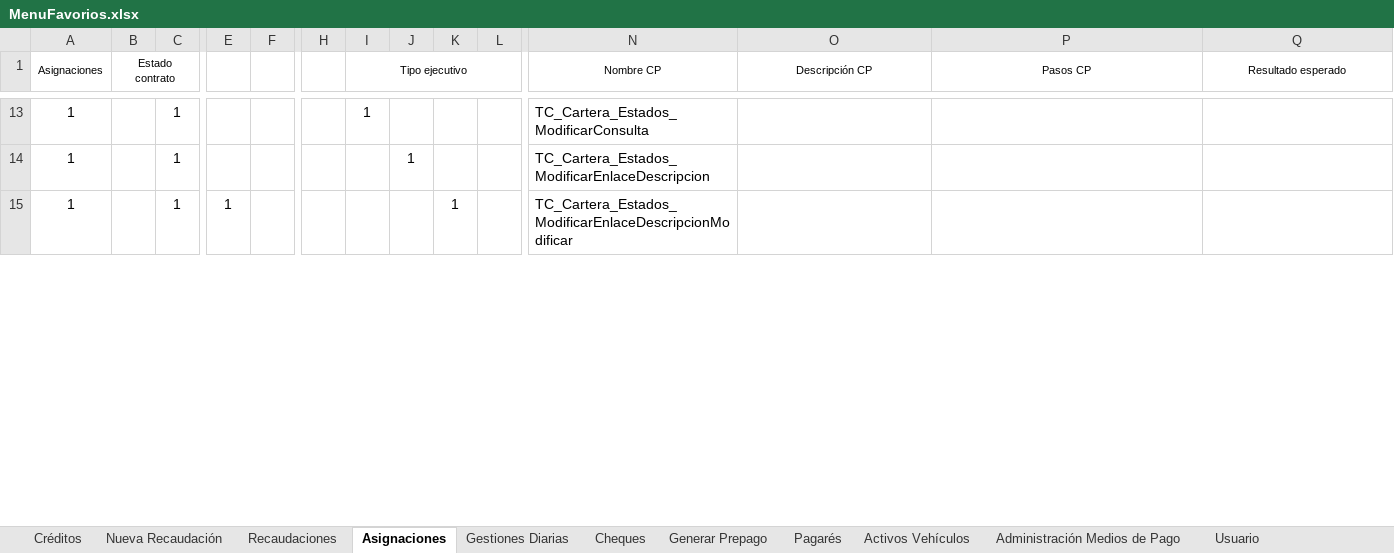
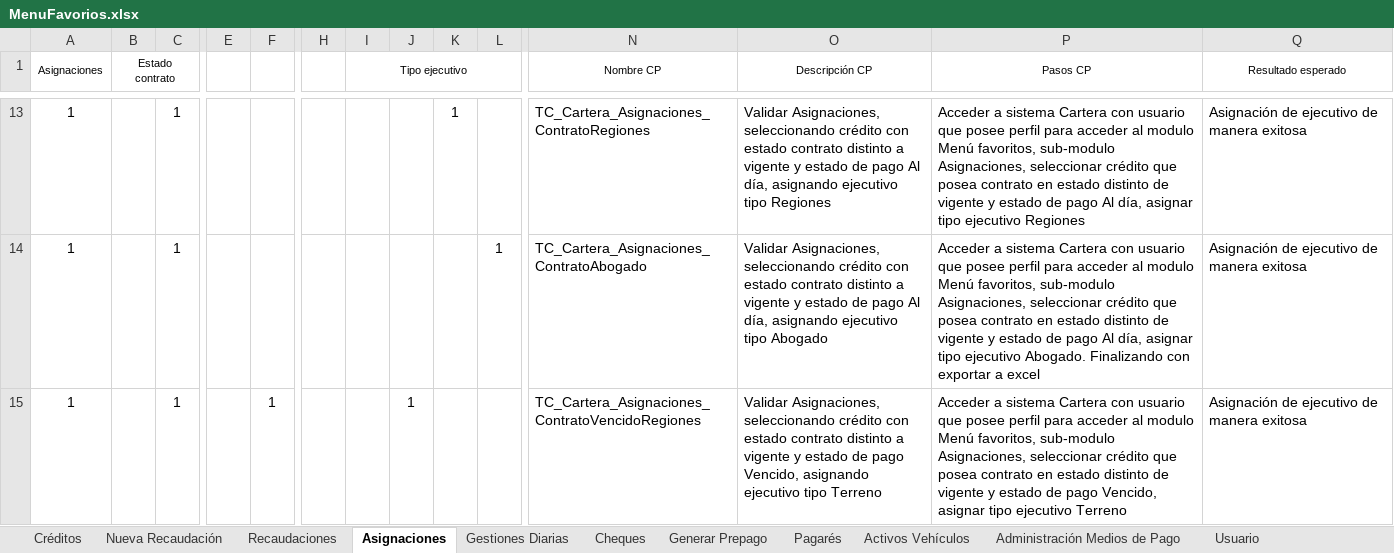
Before and after one commit to mvilches2508/Global-Testing, an Excel workbook: Casos Cartera/MenuFavorios.xlsx, sheet Asignaciones, drawn as a sheet; only a part is shown, gaps mark what is left out; values as stored, in another font and other column widths than the file's, no borders; removed rows and columns are numbered as before the commit, all else as after; rows hold the shown columns only; the diff covers the shown part only; the diff names each change by its address in the sheet, - before the commit and + after, or states it on an @@ line.

```diff
--- a/Casos Cartera/MenuFavorios.xlsx (sheet Asignaciones)
+++ b/Casos Cartera/MenuFavorios.xlsx (sheet Asignaciones)
-I13 (Tipo ejecutivo): 1
+I13 (Tipo ejecutivo): (empty)
-K13: (empty)
+K13: 1
-N13 (Nombre CP): TC_Cartera_Estados_ModificarConsulta
+N13 (Nombre CP): TC_Cartera_Asignaciones_ContratoRegiones
-O13 (Descripción CP): (empty)
+O13 (Descripción CP): Validar Asignaciones, seleccionando crédito con estado contrato distinto a vigente y estado de pago Al día, asignando ejecutivo tipo Regiones
-P13 (Pasos CP): (empty)
+P13 (Pasos CP): Acceder a sistema Cartera con usuario que posee perfil para acceder al modulo Menú favoritos, sub-modulo Asignaciones, seleccionar crédito que posea contrato en estado distinto de vigente y estado de pago Al día, asignar tipo ejecutivo Regiones
-Q13:Q14 (Resultado esperado): (empty)
+Q13:Q14 (Resultado esperado): Asignación de ejecutivo de manera exitosa
-J14: 1
+J14: (empty)
-L14: (empty)
+L14: 1
-N14 (Nombre CP): TC_Cartera_Estados_ModificarEnlaceDescripcion
+N14 (Nombre CP): TC_Cartera_Asignaciones_ContratoAbogado
-O14 (Descripción CP): (empty)
+O14 (Descripción CP): Validar Asignaciones, seleccionando crédito con estado contrato distinto a vigente y estado de pago Al día, asignando ejecutivo tipo Abogado
-P14 (Pasos CP): (empty)
+P14 (Pasos CP): Acceder a sistema Cartera con usuario que posee perfil para acceder al modulo Menú favoritos, sub-modulo Asignaciones, seleccionar crédito que posea contrato en estado distinto de vigente y estado de pago Al día, asignar tipo ejecutivo Abogado. Finalizando con exportar a excel
-row 15: 1 |  | 1 | 1 |  |  |  |  | 1 |  | TC_Cartera_Estados_ModificarEnlaceDescripcionModificar
+row 15: 1 |  | 1 |  | 1 |  |  | 1 |  |  | TC_Cartera_Asignaciones_ContratoVencidoRegiones | Validar Asignaciones, seleccionando crédito con estado contrato distinto a vigente y estado de pago Vencido, asignando ejecutivo tipo Terreno | Acceder a sistema Cartera con usuario que posee perfil para acceder al modulo Menú favoritos, sub-modulo Asignaciones, seleccionar crédito que posea contrato en estado distinto de vigente y estado de pago Vencido, asignar tipo ejecutivo Terreno | Asignación de ejecutivo de manera exitosa
```
Also changed, not shown: 2 added rows and 80 edited cells elsewhere in this sheet, sheet Cheques.
